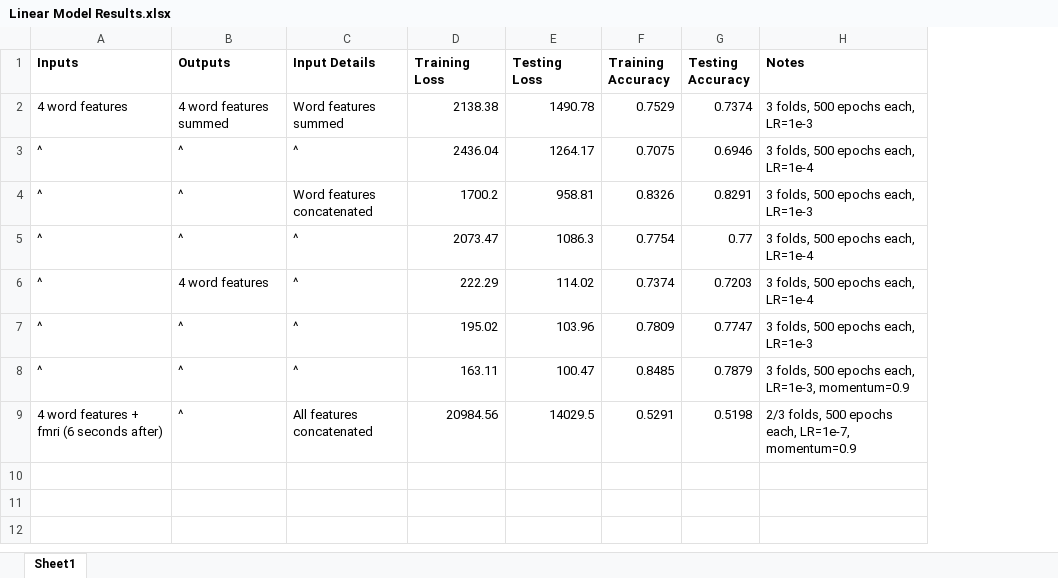
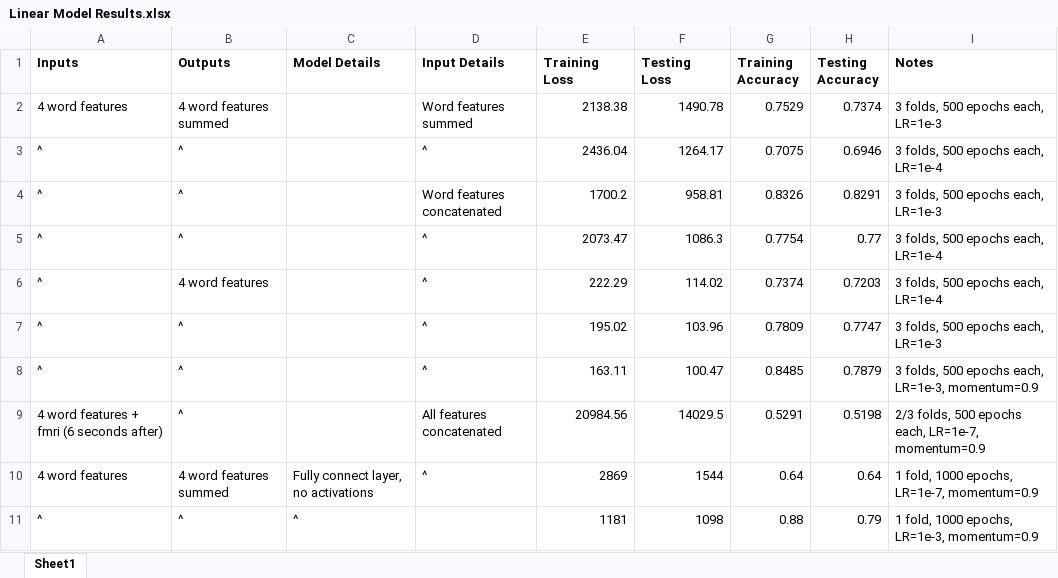
Before and after one commit to HarrisonFah/CMPUT624_Project, an Excel workbook: Linear Model Results.xlsx, sheet Sheet1, drawn as a sheet; values as stored, in another font and other column widths than the file's, no borders; the diff names each change by its address in the sheet, - before the commit and + after, or states it on an @@ line.

Commit message:
implemented 3d resnet and have written down linear and nonlinear model results

```diff
--- a/Linear Model Results.xlsx (sheet Sheet1)
+++ b/Linear Model Results.xlsx (sheet Sheet1)
+column C (Model Details), empty
+row 10: 4 word features | 4 word features summed | Fully connect layer, no activations | ^ | 2869 | 1544 | 0.64 | 0.64 | 1 fold, 1000 epochs, LR=1e-7, momentum=0.9
+row 11: ^ | ^ | ^ |  | 1181 | 1098 | 0.88 | 0.79 | 1 fold, 1000 epochs, LR=1e-3, momentum=0.9
```
Also changed, not shown: 3 other files.
